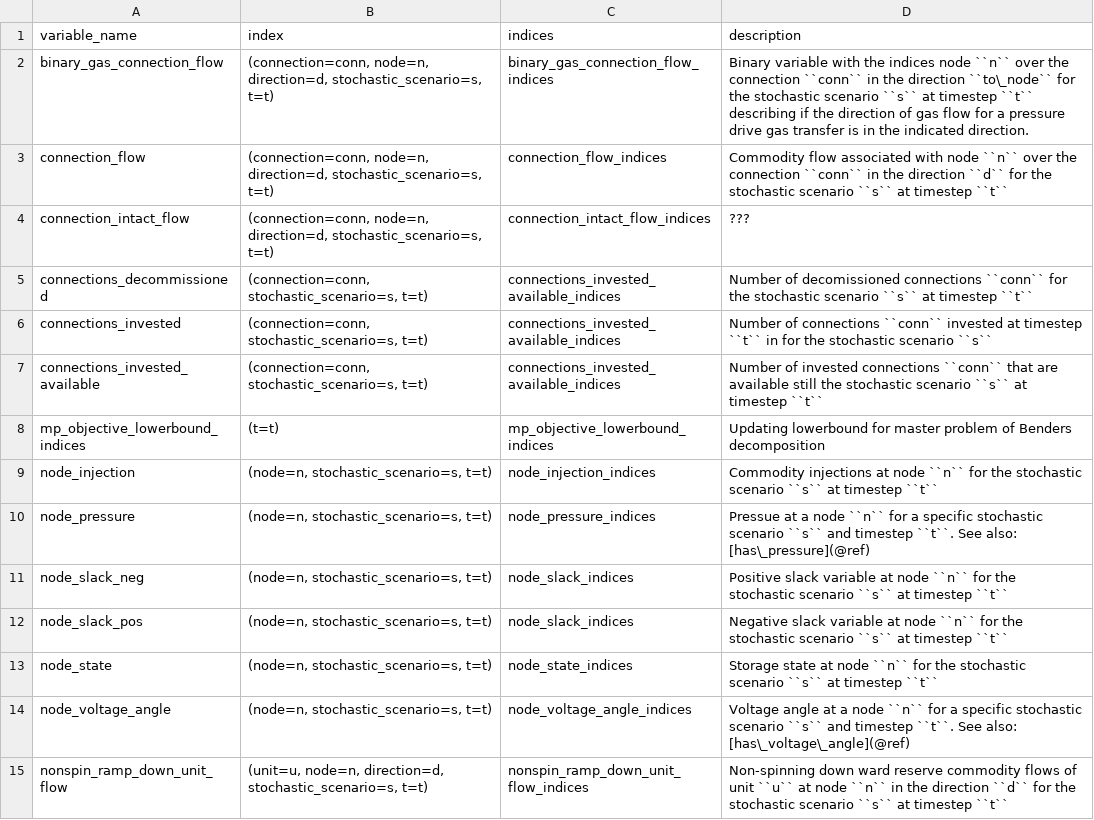
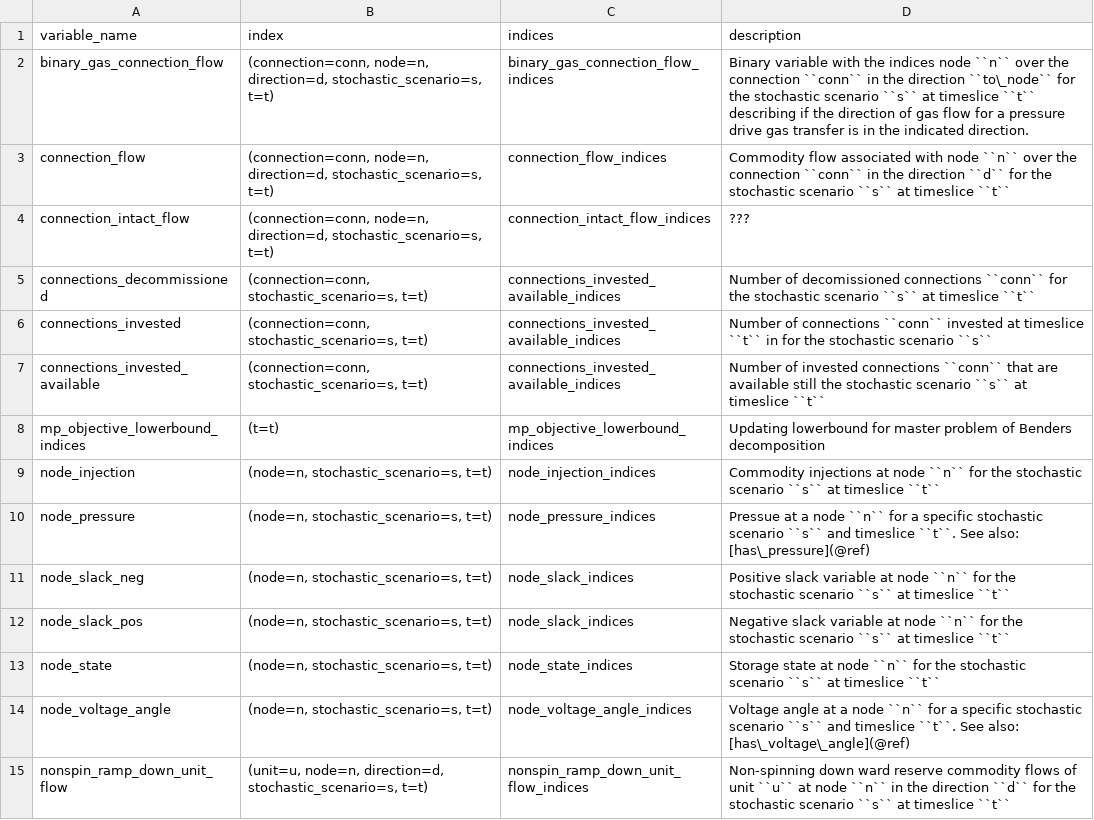
Before and after one commit to gitter-badger/SpineOpt.jl, a CSV file: docs/src/mathematical_formulation/variables.csv, drawn as a sheet; only a part is shown; the diff covers the shown part only.

Commit message:
change the term timestep to timeslice

```diff
--- a/docs/src/mathematical_formulation/variables.csv
+++ b/docs/src/mathematical_formulation/variables.csv
@@ -1,15 +1,15 @@
 variable_name,index,indices,description,
-binary_gas_connection_flow,"(connection=conn, node=n, direction=d, stochastic_scenario=s, t=t)",binary_gas_connection_flow_indices,Binary variable with the indices node ``n`` over the connection ``conn`` in the direction ``to\_node`` for the stochastic scenario ``s`` at timestep ``t`` describing if the direction of gas flow for a pressure drive gas transfer is in the indicated direction. ,
-connection_flow ,"(connection=conn, node=n, direction=d, stochastic_scenario=s, t=t)",connection_flow_indices,Commodity flow associated with node ``n`` over the connection ``conn`` in the direction ``d`` for the stochastic scenario ``s`` at timestep ``t``,
+binary_gas_connection_flow,"(connection=conn, node=n, direction=d, stochastic_scenario=s, t=t)",binary_gas_connection_flow_indices,Binary variable with the indices node ``n`` over the connection ``conn`` in the direction ``to\_node`` for the stochastic scenario ``s`` at timeslice ``t`` describing if the direction of gas flow for a pressure drive gas transfer is in the indicated direction. ,
+connection_flow ,"(connection=conn, node=n, direction=d, stochastic_scenario=s, t=t)",connection_flow_indices,Commodity flow associated with node ``n`` over the connection ``conn`` in the direction ``d`` for the stochastic scenario ``s`` at timeslice ``t``,
 connection_intact_flow,"(connection=conn, node=n, direction=d, stochastic_scenario=s, t=t)",connection_intact_flow_indices,???,
-connections_decommissioned,"(connection=conn, stochastic_scenario=s, t=t)",connections_invested_available_indices,Number of decomissioned connections ``conn`` for the stochastic scenario ``s`` at timestep ``t``,
-connections_invested,"(connection=conn, stochastic_scenario=s, t=t)",connections_invested_available_indices,Number of connections ``conn`` invested at timestep ``t`` in for the stochastic scenario ``s``,
-connections_invested_available,"(connection=conn, stochastic_scenario=s, t=t)",connections_invested_available_indices,Number of invested connections ``conn``  that are available still the stochastic scenario ``s`` at timestep ``t``,
+connections_decommissioned,"(connection=conn, stochastic_scenario=s, t=t)",connections_invested_available_indices,Number of decomissioned connections ``conn`` for the stochastic scenario ``s`` at timeslice ``t``,
+connections_invested,"(connection=conn, stochastic_scenario=s, t=t)",connections_invested_available_indices,Number of connections ``conn`` invested at timeslice ``t`` in for the stochastic scenario ``s``,
+connections_invested_available,"(connection=conn, stochastic_scenario=s, t=t)",connections_invested_available_indices,Number of invested connections ``conn``  that are available still the stochastic scenario ``s`` at timeslice ``t``,
 mp_objective_lowerbound_indices,(t=t),mp_objective_lowerbound_indices,Updating lowerbound for master problem of Benders decomposition,
-node_injection,"(node=n, stochastic_scenario=s, t=t)",node_injection_indices,Commodity injections at node ``n`` for the stochastic scenario ``s`` at timestep ``t``,
-node_pressure,"(node=n, stochastic_scenario=s, t=t)",node_pressure_indices,Pressue at a node ``n`` for a specific stochastic scenario ``s``  and timestep ``t``. See also: [has\_pressure](@ref),
-node_slack_neg,"(node=n, stochastic_scenario=s, t=t)",node_slack_indices,Positive slack variable at node ``n`` for the stochastic scenario ``s`` at timestep ``t``,
-node_slack_pos,"(node=n, stochastic_scenario=s, t=t)",node_slack_indices,Negative slack variable at node ``n`` for the stochastic scenario ``s`` at timestep ``t``,
-node_state,"(node=n, stochastic_scenario=s, t=t)",node_state_indices,Storage state at node ``n`` for the stochastic scenario ``s`` at timestep ``t``,
-node_voltage_angle,"(node=n, stochastic_scenario=s, t=t)",node_voltage_angle_indices,Voltage angle at a node ``n`` for a specific stochastic scenario ``s``  and timestep ``t``. See also: [has\_voltage\_angle](@ref),
-nonspin_ramp_down_unit_flow,"(unit=u, node=n, direction=d, stochastic_scenario=s, t=t)",nonspin_ramp_down_unit_flow_indices,Non-spinning down ward reserve commodity flows of unit ``u`` at node ``n``  in the direction ``d`` for the stochastic scenario ``s`` at timestep ``t``,
+node_injection,"(node=n, stochastic_scenario=s, t=t)",node_injection_indices,Commodity injections at node ``n`` for the stochastic scenario ``s`` at timeslice ``t``,
+node_pressure,"(node=n, stochastic_scenario=s, t=t)",node_pressure_indices,Pressue at a node ``n`` for a specific stochastic scenario ``s``  and timeslice ``t``. See also: [has\_pressure](@ref),
+node_slack_neg,"(node=n, stochastic_scenario=s, t=t)",node_slack_indices,Positive slack variable at node ``n`` for the stochastic scenario ``s`` at timeslice ``t``,
+node_slack_pos,"(node=n, stochastic_scenario=s, t=t)",node_slack_indices,Negative slack variable at node ``n`` for the stochastic scenario ``s`` at timeslice ``t``,
+node_state,"(node=n, stochastic_scenario=s, t=t)",node_state_indices,Storage state at node ``n`` for the stochastic scenario ``s`` at timeslice ``t``,
+node_voltage_angle,"(node=n, stochastic_scenario=s, t=t)",node_voltage_angle_indices,Voltage angle at a node ``n`` for a specific stochastic scenario ``s``  and timeslice ``t``. See also: [has\_voltage\_angle](@ref),
+nonspin_ramp_down_unit_flow,"(unit=u, node=n, direction=d, stochastic_scenario=s, t=t)",nonspin_ramp_down_unit_flow_indices,Non-spinning down ward reserve commodity flows of unit ``u`` at node ``n``  in the direction ``d`` for the stochastic scenario ``s`` at timeslice ``t``,
```
Also changed, not shown: 18 edited cells elsewhere in this file.
